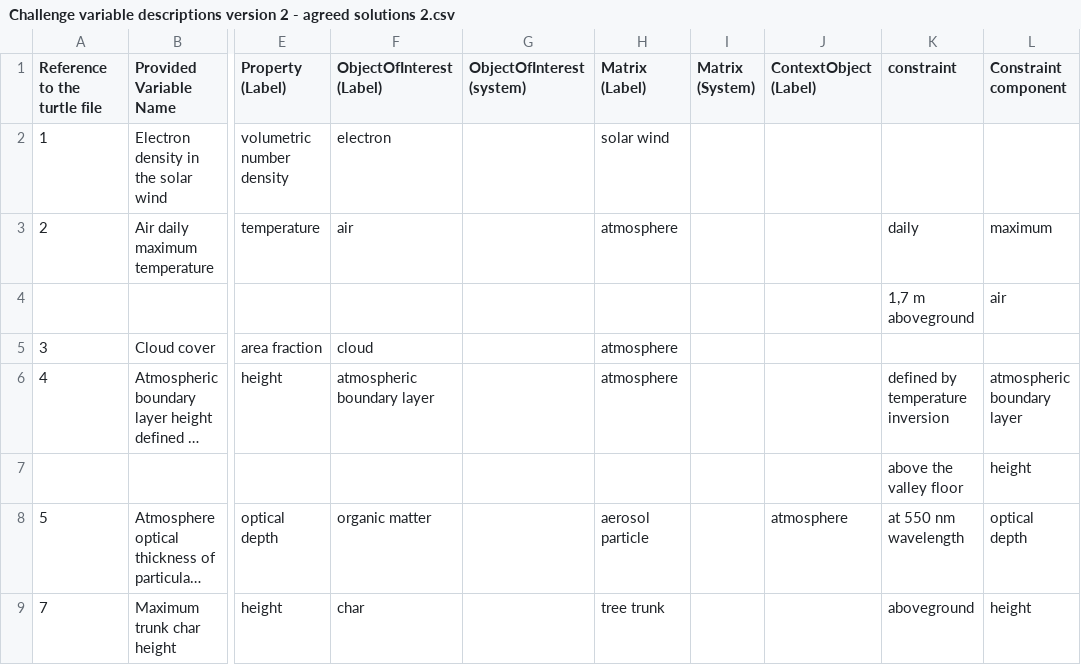
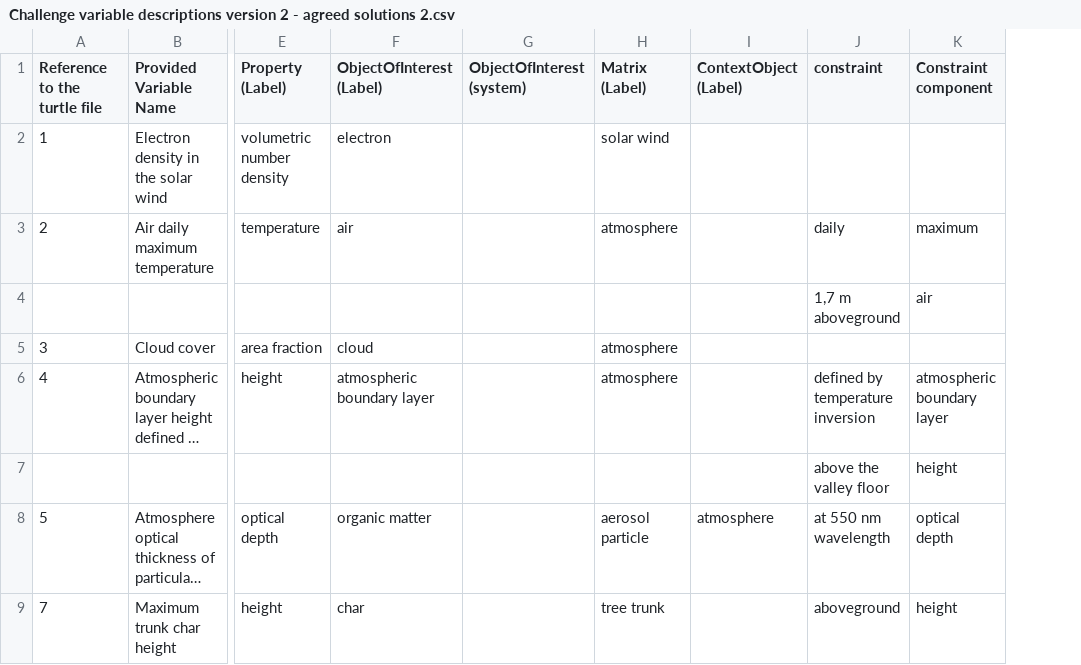
Before and after one commit to ArvinRastegar/i-adopt-llm-based-service, a CSV file: benchmarking_example/data/Challenge variable descriptions version 2 - agreed solutions 2.csv, drawn as a sheet; only a part is shown, gaps mark what is left out; long unchanged cells end in …; the diff names each change by its address in the sheet, - before the commit and + after, or states it on an @@ line.

Commit message:
agreed variables without matrix system

```diff
--- a/benchmarking_example/data/Challenge variable descriptions version 2 - agreed solutions 2.csv
+++ b/benchmarking_example/data/Challenge variable descriptions version 2 - agreed solutions 2.csv
-column I (Matrix (System)), empty
```
Also changed, not shown: 13 other files.
